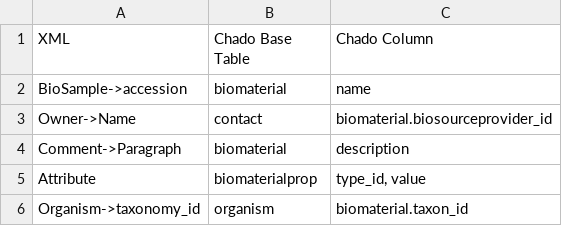
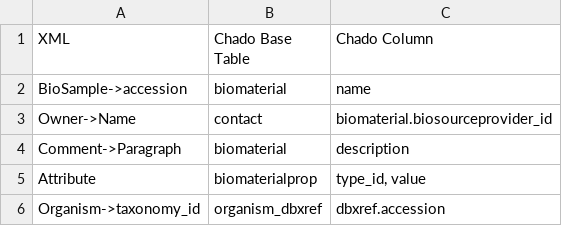
Before and after one commit to NAL-i5K/tripal_eutils, a CSV file: docs/database_info/biosample_info.csv, drawn as a sheet.

Commit message:
Update biosample info for readthedocs

```diff
--- a/docs/database_info/biosample_info.csv
+++ b/docs/database_info/biosample_info.csv
@@ -5,2 +5,2 @@ Comment->Paragraph,  biomaterial, description
 Attribute, biomaterialprop, "type_id, value"
-Organism->taxonomy_id, organism, biomaterial.taxon_id
+Organism->taxonomy_id, organism_dbxref, dbxref.accession
```
Also changed, not shown: 1 other file.
